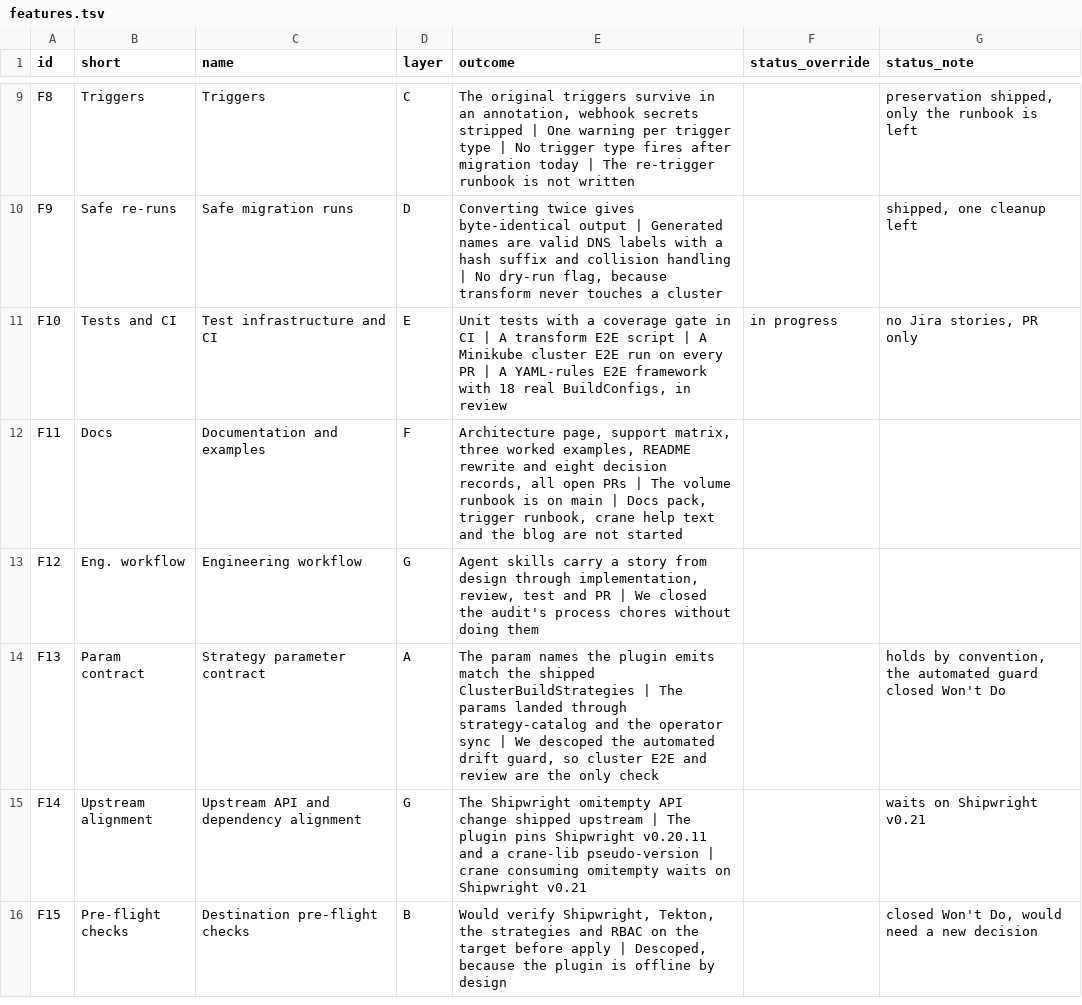
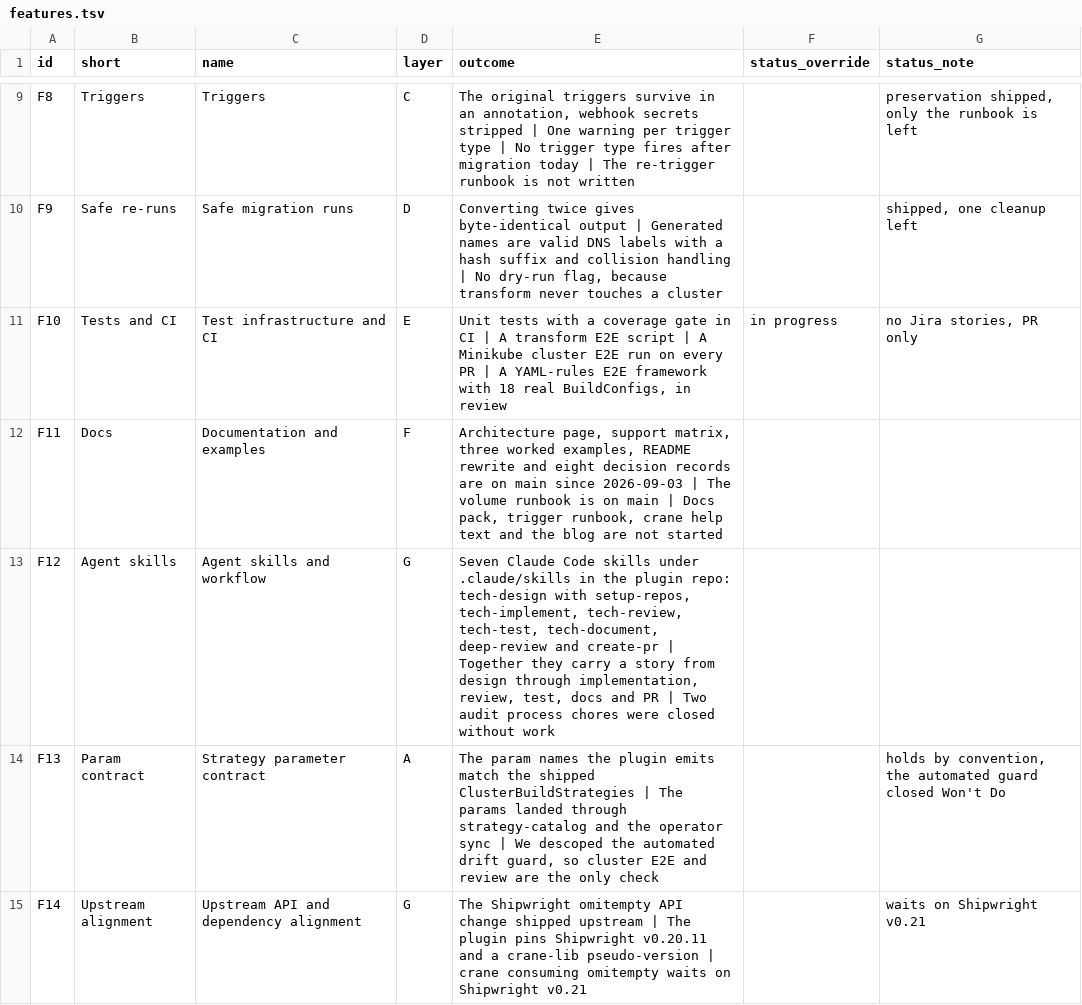
Before and after one commit to psrvere/buildconfig-migration-map, a TSV file: data/features.tsv, drawn as a sheet; only a part is shown, gaps mark what is left out; the shorter side is filled out with more unchanged rows.

```diff
--- a/data/features.tsv
+++ b/data/features.tsv
@@ -11,4 +11,4 @@ F9	Safe re-runs	Safe migration runs	D	Converting twice gives byte-identical outp
 F10	Tests and CI	Test infrastructure and CI	E	Unit tests with a coverage gate in CI | A transform E2E script | A Minikube cluster E2E run on every PR | A YAML-rules E2E framework with 18 real BuildConfigs, in review	in progress	no Jira stories, PR only
-F11	Docs	Documentation and examples	F	Architecture page, support matrix, three worked examples, README rewrite and eight decision records, all open PRs | The volume runbook is on main | Docs pack, trigger runbook, crane help text and the blog are not started		
-F12	Eng. workflow	Engineering workflow	G	Agent skills carry a story from design through implementation, review, test and PR | We closed the audit's process chores without doing them		
+F11	Docs	Documentation and examples	F	Architecture page, support matrix, three worked examples, README rewrite and eight decision records are on main since 2026-09-03 | The volume runbook is on main | Docs pack, trigger runbook, crane help text and the blog are not started		
+F12	Agent skills	Agent skills and workflow	G	Seven Claude Code skills under .claude/skills in the plugin repo: tech-design with setup-repos, tech-implement, tech-review, tech-test, tech-document, deep-review and create-pr | Together they carry a story from design through implementation, review, test, docs and PR | Two audit process chores were closed without work		
 F13	Param contract	Strategy parameter contract	A	The param names the plugin emits match the shipped ClusterBuildStrategies | The params landed through strategy-catalog and the operator sync | We descoped the automated drift guard, so cluster E2E and review are the only check		holds by convention, the automated guard closed Won't Do
```
Also changed, not shown: data/stories.tsv, 2 other files.
